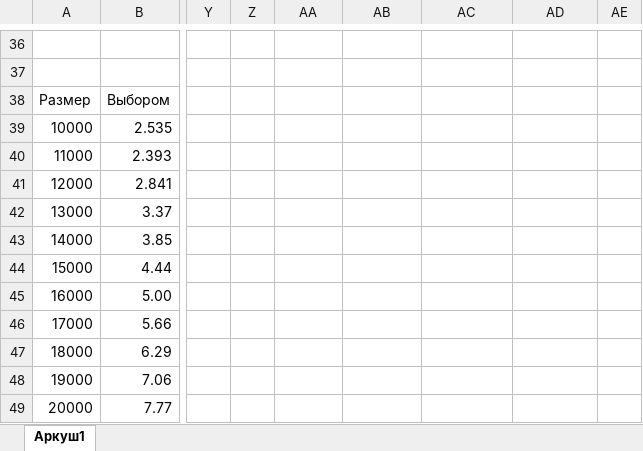
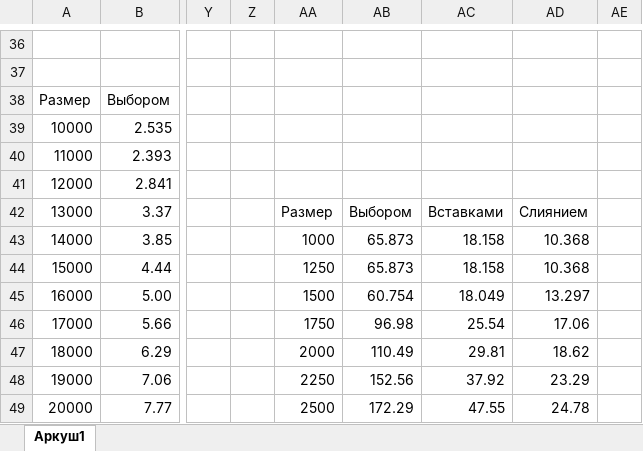
Before and after one commit to R3nnyWeb/labs7, an Excel workbook: Algs/KR_Nikita/Лист Microsoft Excel.xlsx, sheet Аркуш1, drawn as a sheet; only a part is shown, gaps mark what is left out; values as stored, in another font and other column widths than the file's, no borders; charts and pictures not drawn; the diff covers the shown part only; the diff names each change by its address in the sheet, - before the commit and + after, or states it on an @@ line.

```diff
--- a/Algs/KR_Nikita/Лист Microsoft Excel.xlsx (sheet Аркуш1)
+++ b/Algs/KR_Nikita/Лист Microsoft Excel.xlsx (sheet Аркуш1)
-AA42: (empty)
+AA42: Размер
-AB42: (empty)
+AB42: Выбором
-AC42: (empty)
+AC42: Вставками
-AD42: (empty)
+AD42: Слиянием
-AA43: (empty)
+AA43: 1000
-AB43:AB44: (empty)
+AB43:AB44: 65.873
-AC43:AC44: (empty)
+AC43:AC44: 18.158
-AD43:AD44: (empty)
+AD43:AD44: 10.368
-AA44: (empty)
+AA44: 1250
-AA45: (empty)
+AA45: 1500
-AB45: (empty)
+AB45: 60.754
-AC45: (empty)
+AC45: 18.049
-AD45: (empty)
+AD45: 13.297
-AA46: (empty)
+AA46: 1750
-AB46: (empty)
+AB46: 96.98
-AC46: (empty)
+AC46: 25.54
-AD46: (empty)
+AD46: 17.06
-AA47: (empty)
+AA47: 2000
-AB47: (empty)
+AB47: 110.49
-AC47: (empty)
+AC47: 29.81
-AD47: (empty)
+AD47: 18.62
-AA48: (empty)
+AA48: 2250
-AB48: (empty)
+AB48: 152.56
-AC48: (empty)
+AC48: 37.92
-AD48: (empty)
+AD48: 23.29
-AA49: (empty)
+AA49: 2500
-AB49: (empty)
+AB49: 172.29
-AC49: (empty)
+AC49: 47.55
-AD49: (empty)
+AD49: 24.78
```
Also changed, not shown: 40 edited cells elsewhere in this sheet, charts or pictures, 6 other files.
